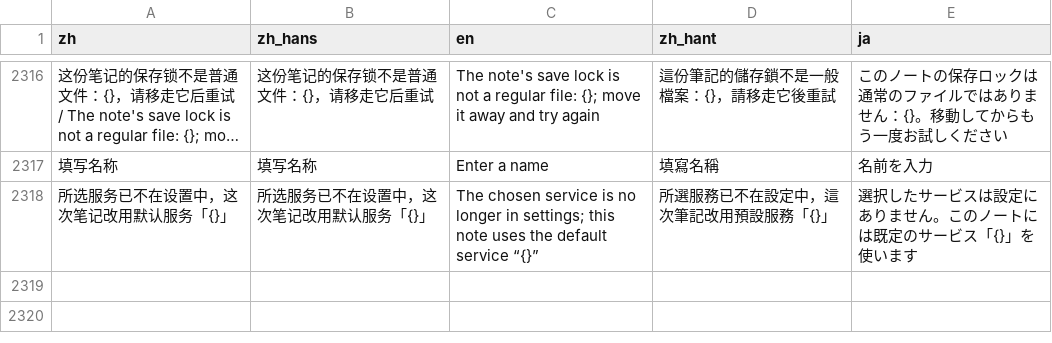
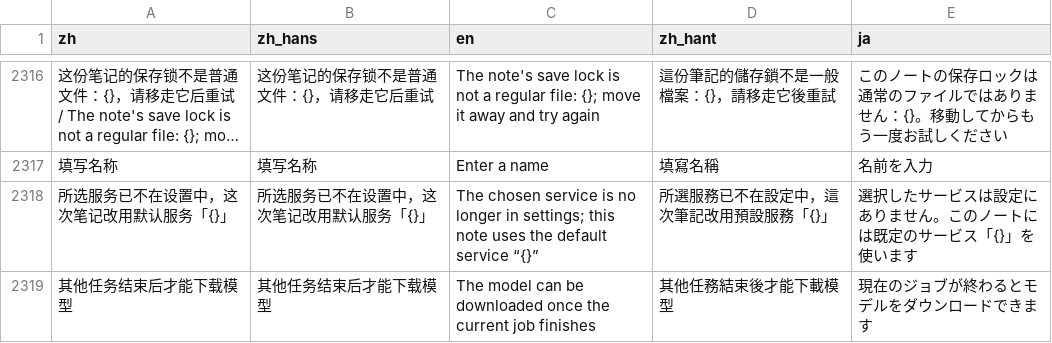
Before and after one commit to mizorewww/course2md, a TSV file: i18n/catalog.tsv, drawn as a sheet; only a part is shown, gaps mark what is left out; long unchanged cells end in …; the diff names each change by its address in the sheet, - before the commit and + after, or states it on an @@ line.

```diff
--- a/i18n/catalog.tsv
+++ b/i18n/catalog.tsv
+row 2319: 其他任务结束后才能下载模型 | 其他任务结束后才能下载模型 | The model can be downloaded once the current job finishes | 其他任務結束後才能下載模型 | 現在のジョブが終わるとモデルをダウンロードできます
```
Also changed, not shown: 2 other files.
